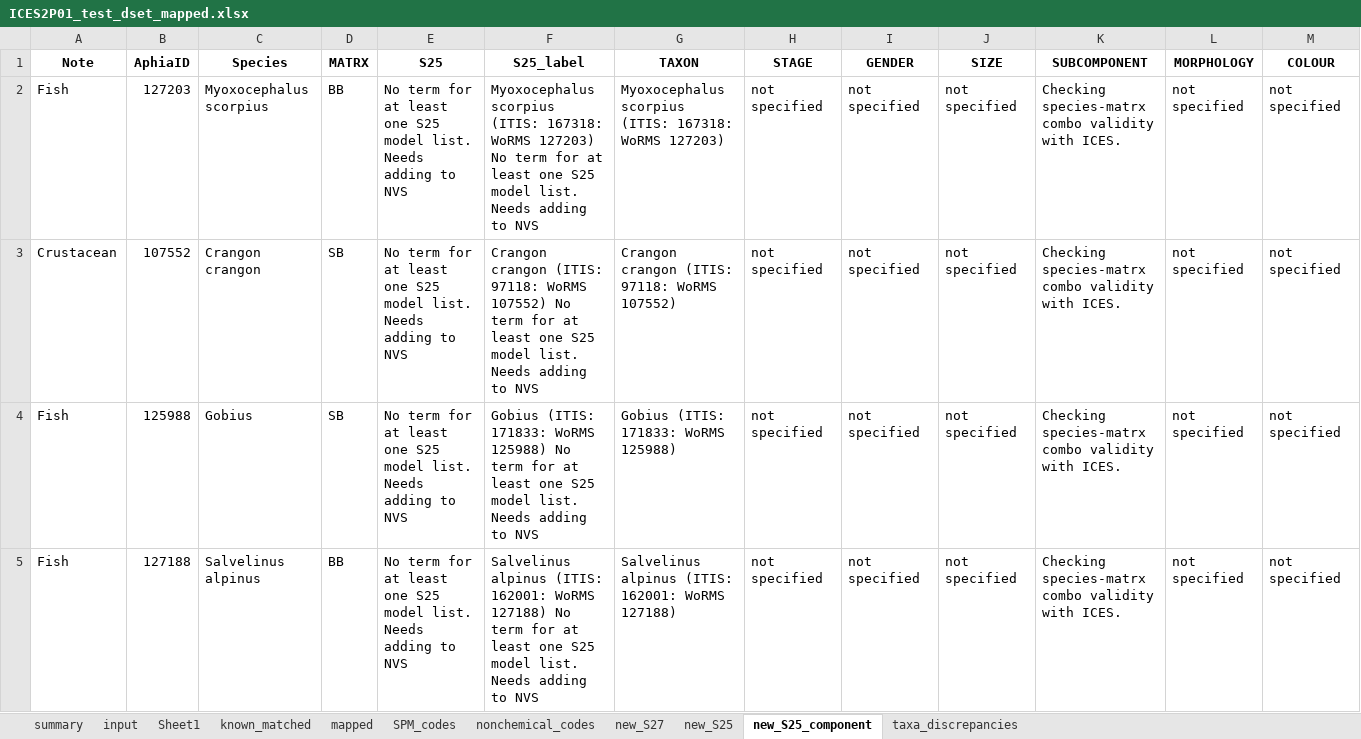
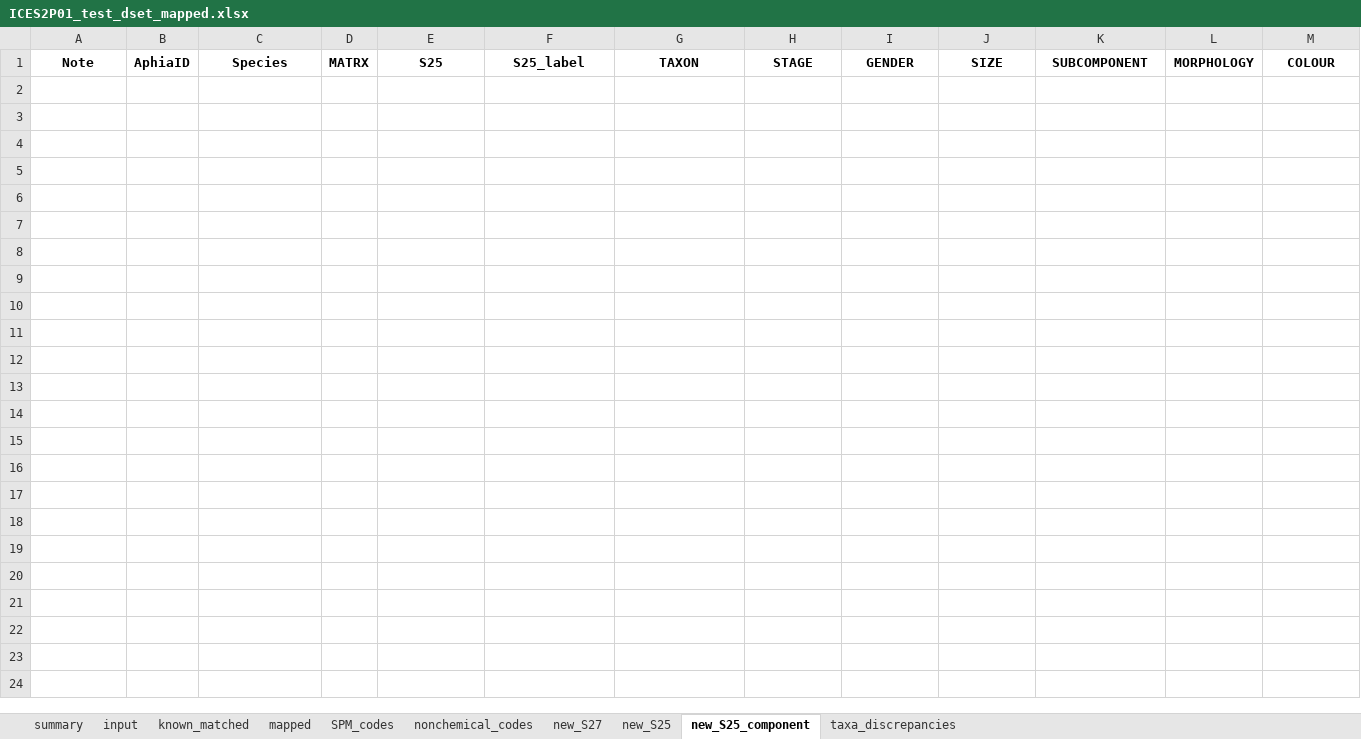
Before and after one commit to IrishMarineInstitute/ICES2NVS_semantic_map, an Excel workbook: example/ICES2P01_test_dset_mapped.xlsx, sheet new_S25_component, drawn as a sheet; only a part is shown; values as stored, in another font and other column widths than the file's, no borders; rows hold the shown columns only; the diff names each change by its address in the sheet, - before the commit and + after, or states it on an @@ line.

```diff
--- a/example/ICES2P01_test_dset_mapped.xlsx (sheet new_S25_component)
+++ b/example/ICES2P01_test_dset_mapped.xlsx (sheet new_S25_component)
-sheet tab: Sheet1
-row 2: Fish | 127203 | Myoxocephalus scorpius | BB | No term for at least one S25 model list. Needs adding to NVS | Myoxocephalus scorpius (ITIS: 167318: WoRMS 127203) No term for at least one S25 model list. Needs adding to NVS | Myoxocephalus scorpius (ITIS: 167318: WoRMS 127203) | not specified | not specified | not specified | Checking species-matrx combo validity with ICES. | not specified | not specified
-row 3: Crustacean | 107552 | Crangon crangon | SB | No term for at least one S25 model list. Needs adding to NVS | Crangon crangon (ITIS: 97118: WoRMS 107552) No term for at least one S25 model list. Needs adding to NVS | Crangon crangon (ITIS: 97118: WoRMS 107552) | not specified | not specified | not specified | Checking species-matrx combo validity with ICES. | not specified | not specified
-row 4: Fish | 125988 | Gobius | SB | No term for at least one S25 model list. Needs adding to NVS | Gobius (ITIS: 171833: WoRMS 125988) No term for at least one S25 model list. Needs adding to NVS | Gobius (ITIS: 171833: WoRMS 125988) | not specified | not specified | not specified | Checking species-matrx combo validity with ICES. | not specified | not specified
-row 5: Fish | 127188 | Salvelinus alpinus | BB | No term for at least one S25 model list. Needs adding to NVS | Salvelinus alpinus (ITIS: 162001: WoRMS 127188) No term for at least one S25 model list. Needs adding to NVS | Salvelinus alpinus (ITIS: 162001: WoRMS 127188) | not specified | not specified | not specified | Checking species-matrx combo validity with ICES. | not specified | not specified
```
Also changed, not shown: sheet mapped, sheet nonchemical_codes, sheet known_matched, sheet new_S27, sheet SPM_codes, sheet taxa_discrepancies, 1 more sheet, 4 other files.
